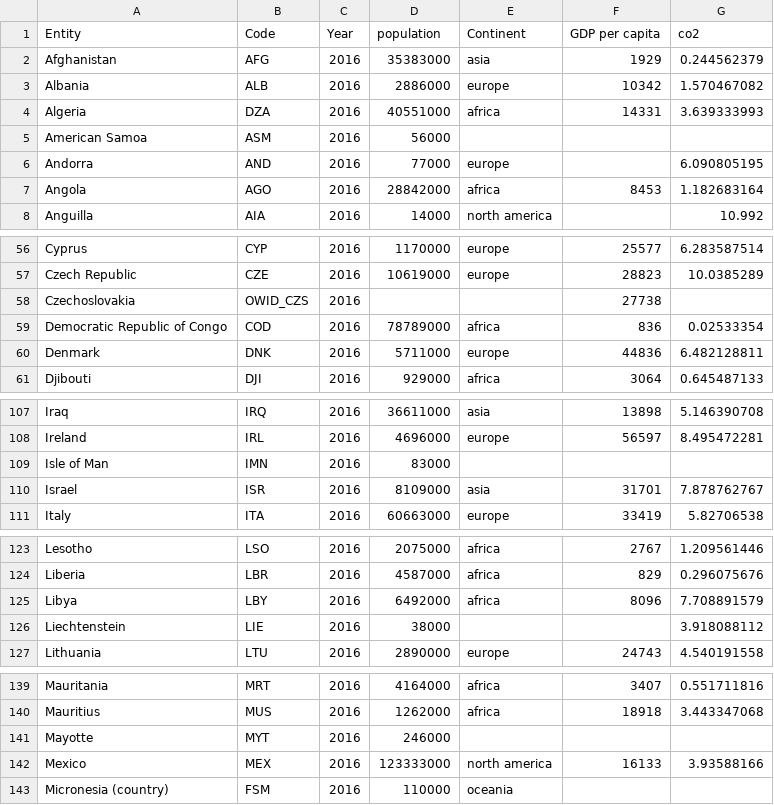
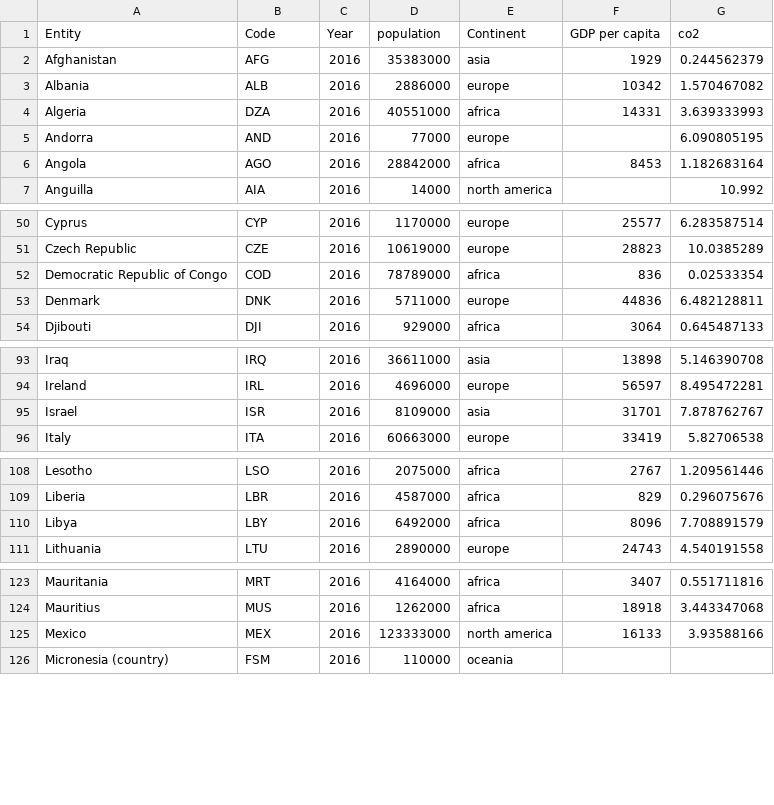
Before and after one commit to kelvinvalani/FIT3179, a CSV file: vis2/data/bbldata.csv, drawn as a sheet; only a part is shown, gaps mark what is left out; the diff covers the shown part only; the diff names each change by its address in the sheet, - before the commit and + after, or states it on an @@ line.

```diff
--- a/vis2/data/bbldata.csv
+++ b/vis2/data/bbldata.csv
-row 5: American Samoa | ASM | 2016 | 56000
-row 58: Czechoslovakia | OWID_CZS | 2016 |  |  | 27738
-row 109: Isle of Man | IMN | 2016 | 83000
-row 126: Liechtenstein | LIE | 2016 | 38000 |  |  | 3.918088112
-row 141: Mayotte | MYT | 2016 | 246000
```
Also changed, not shown: 24 removed rows elsewhere in this file.
